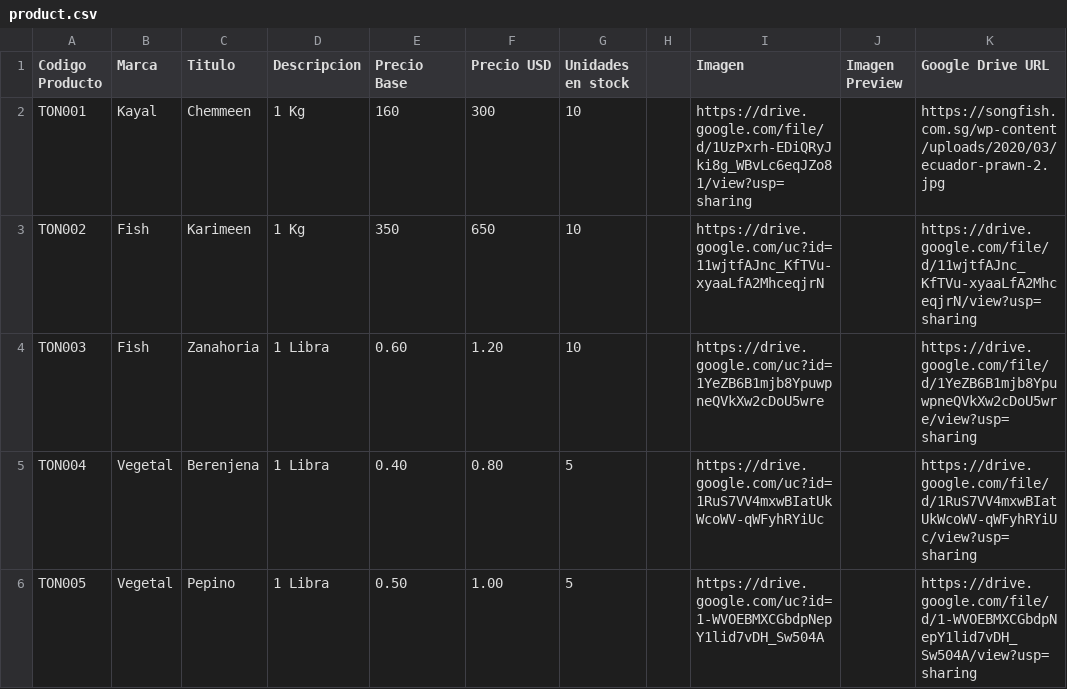
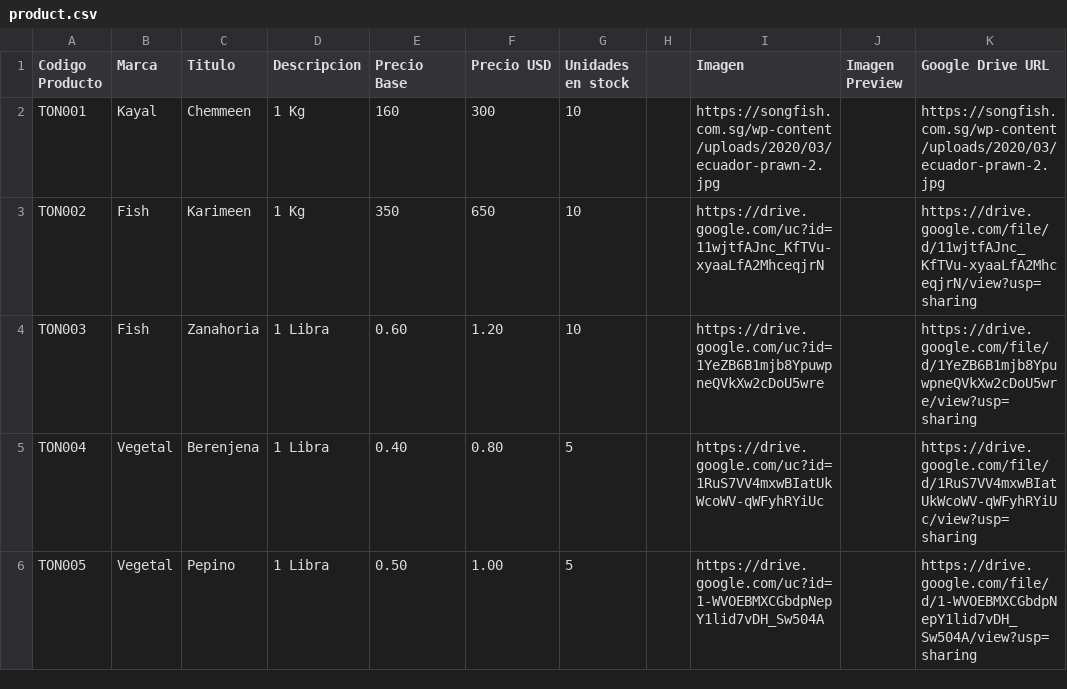
Before and after one commit to jishnuram/ohoi, a CSV file: product.csv, drawn as a sheet; only a part is shown.

Commit message:
Update product.csv

```diff
--- a/product.csv
+++ b/product.csv
@@ -1,3 +1,3 @@
 Codigo Producto,Marca,Titulo,Descripcion,Precio Base,Precio USD,Unidades en stock,,Imagen,Imagen Preview,Google Drive URL
-TON001,Kayal,Chemmeen,1 Kg,160,300,10,,https://drive.google.com/file/d/1UzPxrh-EDiQRyJki8g_WBvLc6eqJZo81/view?usp=sharing,,https://songfish.com.sg/wp-content/uploads/2020/03/ecuador-prawn-2.jpg
+TON001,Kayal,Chemmeen,1 Kg,160,300,10,,https://songfish.com.sg/wp-content/uploads/2020/03/ecuador-prawn-2.jpg,,https://songfish.com.sg/wp-content/uploads/2020/03/ecuador-prawn-2.jpg
 TON002,Fish,Karimeen,1 Kg,350,650,10,,https://drive.google.com/uc?id=11wjtfAJnc_KfTVu-xyaaLfA2MhceqjrN,,https://drive.google.com/file/d/11wjtfAJnc_KfTVu-xyaaLfA2MhceqjrN/view?usp=sharing
```
